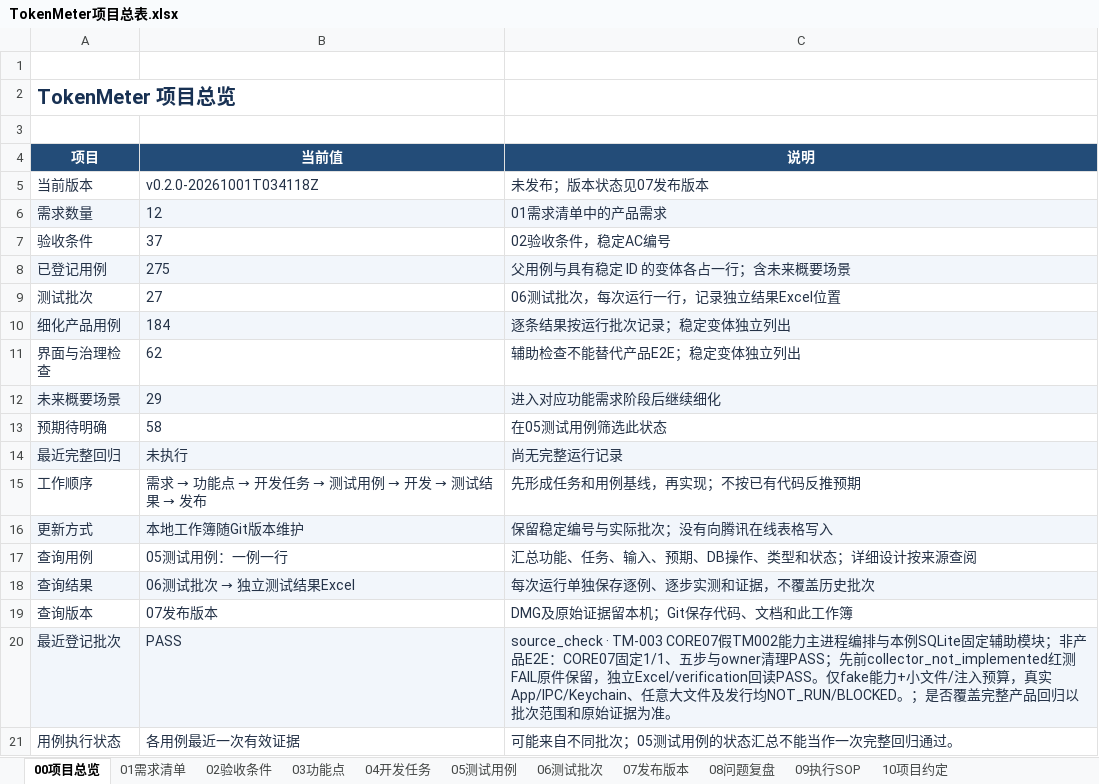
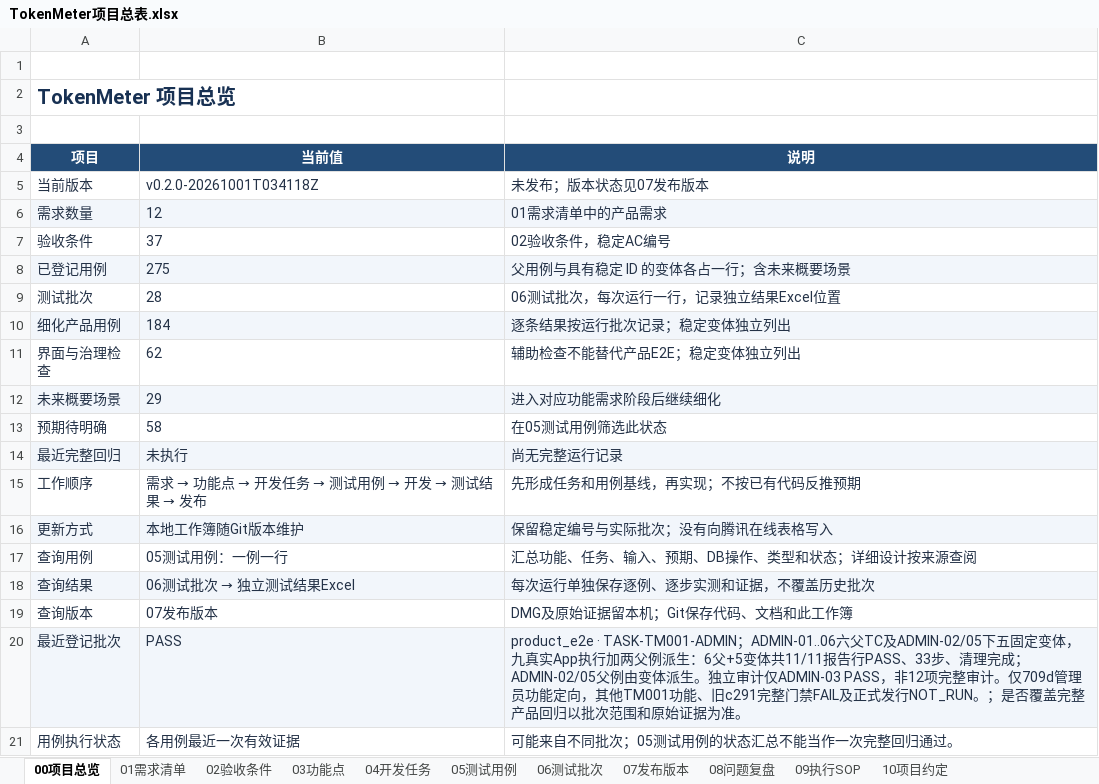
Before and after one commit to lzhe72/TokenMeter, an Excel workbook: TokenMeter项目总表.xlsx, sheet 00项目总览, drawn as a sheet; values as stored, in another font and other column widths than the file's, no borders; table styles not drawn; the diff names each change by its address in the sheet, - before the commit and + after, or states it on an @@ line.

Commit message:
[v0.1.0-20260929T074814Z][TM-001] Index admin function probe

```diff
--- a/TokenMeter项目总表.xlsx (sheet 00项目总览)
+++ b/TokenMeter项目总表.xlsx (sheet 00项目总览)
-B9 (当前值): 27
+B9 (当前值): 28
-C20 (说明): source_check · TM-003 CORE07假TM002能力主进程编排与本例SQLite固定辅助模块；非产品E2E：CORE07固定1/1、五步与owner清理PASS；先前collector_not_implemented红测FAIL原件保留，独立Excel/verification回读PASS。仅fake能力+小文件/注入预算，真实App/IPC/Keychain、任意大文件及发行均NOT_RUN/BLOCKED。；是否…
+C20 (说明): product_e2e · TASK-TM001-ADMIN；ADMIN-01..06六父TC及ADMIN-02/05下五固定变体，九真实App执行加两父例派生：6父+5变体共11/11报告行PASS、33步、清理完成；ADMIN-02/05父例由变体派生。独立审计仅ADMIN-03 PASS，非12项完整审计。仅709d管理员功能定向，其他TM001功能、旧c291完整门禁FAIL及正式发行NOT_RUN。；是否…
```
Also changed, not shown: sheet 07发布版本, sheet 06测试批次, sheet 05测试用例, 6 other files.
